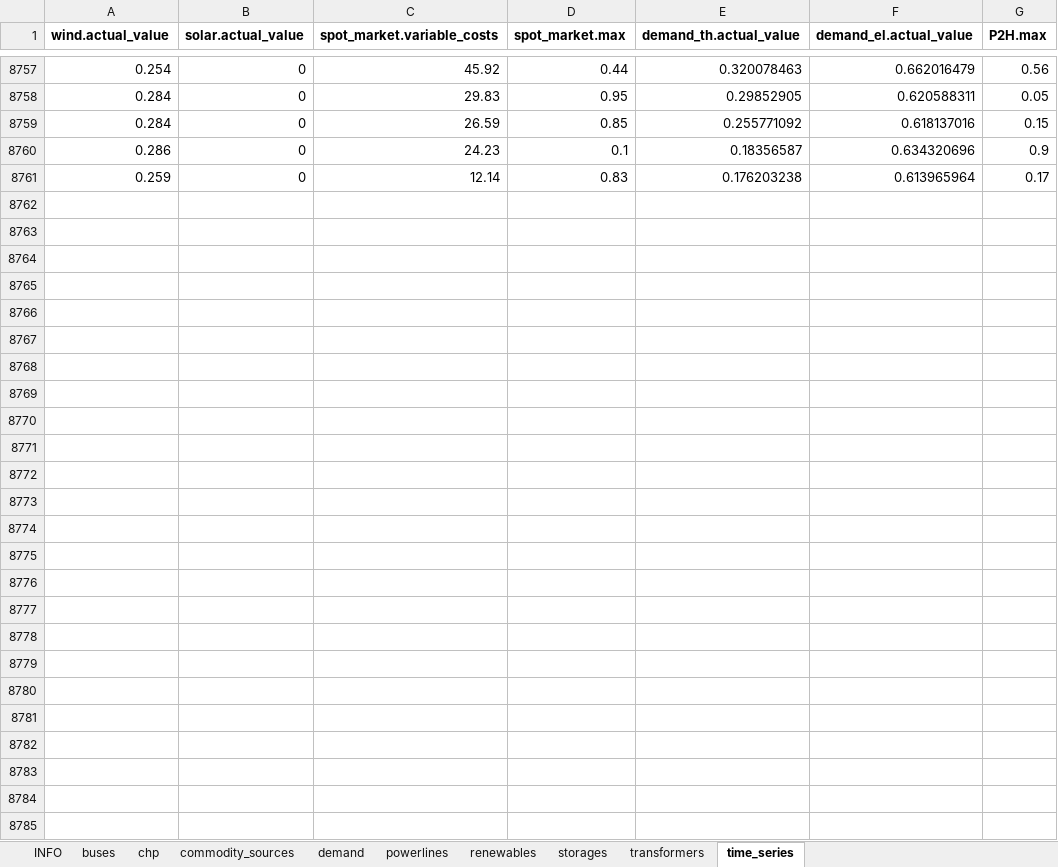
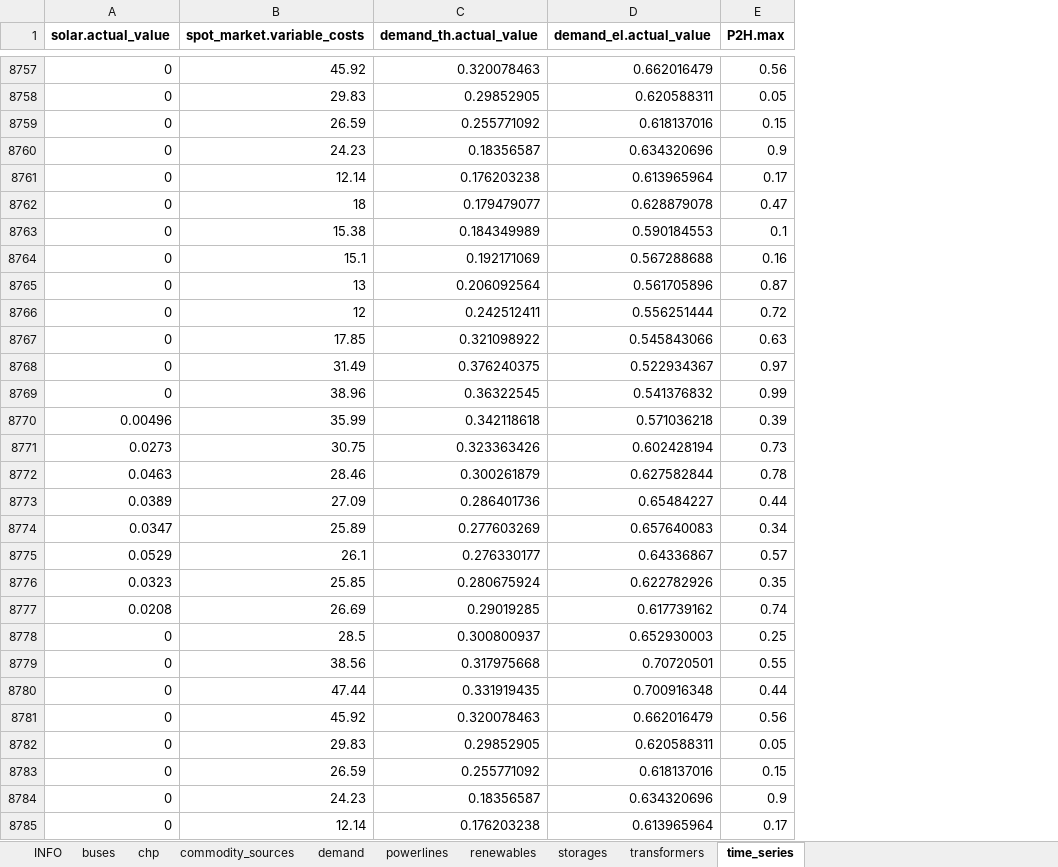
Before and after one commit to windnode/WindNODE_KWUM, an Excel workbook: windnode_kwum/scenarios/data/basic_scenario.xlsx, sheet time_series, drawn as a sheet; only a part is shown, gaps mark what is left out; values as stored, in another font and other column widths than the file's, no borders; removed rows and columns are numbered as before the commit, all else as after; the diff names each change by its address in the sheet, - before the commit and + after, or states it on an @@ line.

Commit message:
delete obsolete timeseries from scenario xls
wind.actual_value, spot_market.max

```diff
--- a/windnode_kwum/scenarios/data/basic_scenario.xlsx (sheet time_series)
+++ b/windnode_kwum/scenarios/data/basic_scenario.xlsx (sheet time_series)
-column A (wind.actual_value), rows 8757-8761: 0.254 | 0.284 | 0.284 | 0.286 | 0.259
-column D (spot_market.max), rows 8757-8761: 0.44 | 0.95 | 0.85 | 0.1 | 0.83
+row 8762: 0 | 18 | 0.179479077 | 0.628879078 | 0.47
+row 8763: 0 | 15.38 | 0.184349989 | 0.590184553 | 0.1
+row 8764: 0 | 15.1 | 0.192171069 | 0.567288688 | 0.16
+row 8765: 0 | 13 | 0.206092564 | 0.561705896 | 0.87
+row 8766: 0 | 12 | 0.242512411 | 0.556251444 | 0.72
+row 8767: 0 | 17.85 | 0.321098922 | 0.545843066 | 0.63
+row 8768: 0 | 31.49 | 0.376240375 | 0.522934367 | 0.97
+row 8769: 0 | 38.96 | 0.36322545 | 0.541376832 | 0.99
+row 8770: 0.00496 | 35.99 | 0.342118618 | 0.571036218 | 0.39
+row 8771: 0.0273 | 30.75 | 0.323363426 | 0.602428194 | 0.73
+row 8772: 0.0463 | 28.46 | 0.300261879 | 0.627582844 | 0.78
+row 8773: 0.0389 | 27.09 | 0.286401736 | 0.65484227 | 0.44
+row 8774: 0.0347 | 25.89 | 0.277603269 | 0.657640083 | 0.34
+row 8775: 0.0529 | 26.1 | 0.276330177 | 0.64336867 | 0.57
+row 8776: 0.0323 | 25.85 | 0.280675924 | 0.622782926 | 0.35
+row 8777: 0.0208 | 26.69 | 0.29019285 | 0.617739162 | 0.74
+row 8778: 0 | 28.5 | 0.300800937 | 0.652930003 | 0.25
+row 8779: 0 | 38.56 | 0.317975668 | 0.70720501 | 0.55
+row 8780: 0 | 47.44 | 0.331919435 | 0.700916348 | 0.44
+row 8781: 0 | 45.92 | 0.320078463 | 0.662016479 | 0.56
+row 8782: 0 | 29.83 | 0.29852905 | 0.620588311 | 0.05
+row 8783: 0 | 26.59 | 0.255771092 | 0.618137016 | 0.15
+row 8784: 0 | 24.23 | 0.18356587 | 0.634320696 | 0.9
+row 8785: 0 | 12.14 | 0.176203238 | 0.613965964 | 0.17
```
